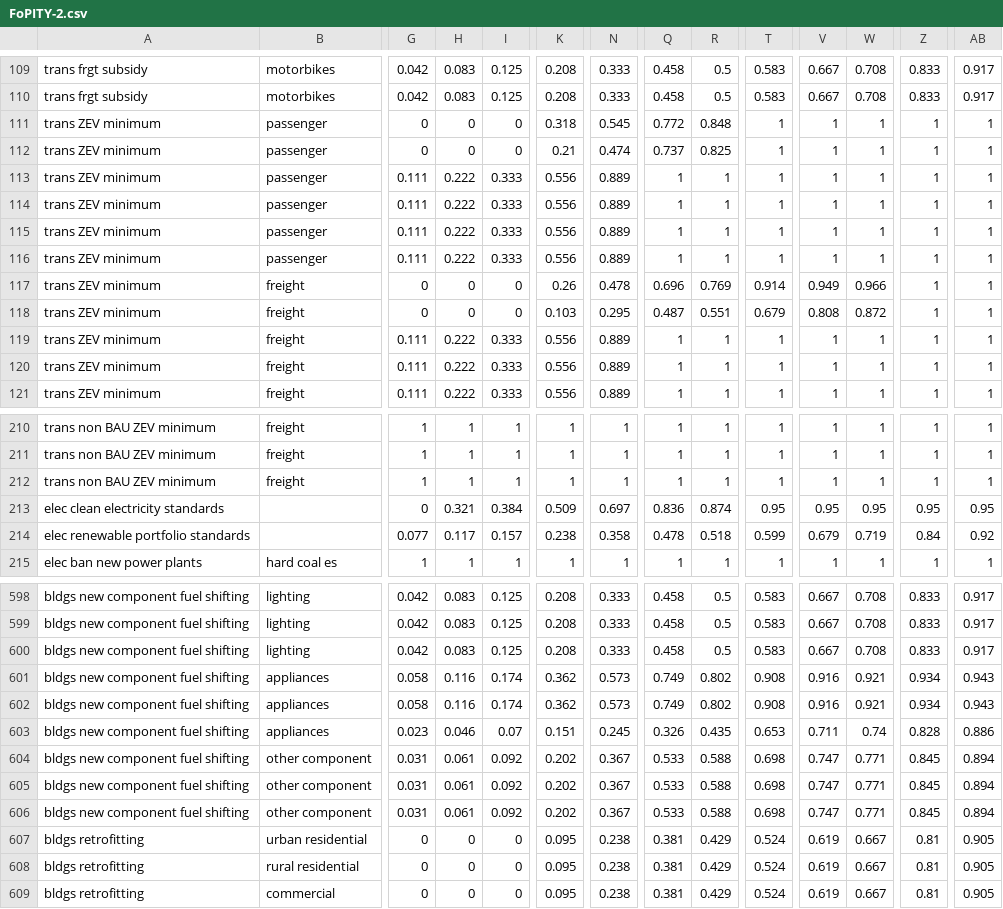
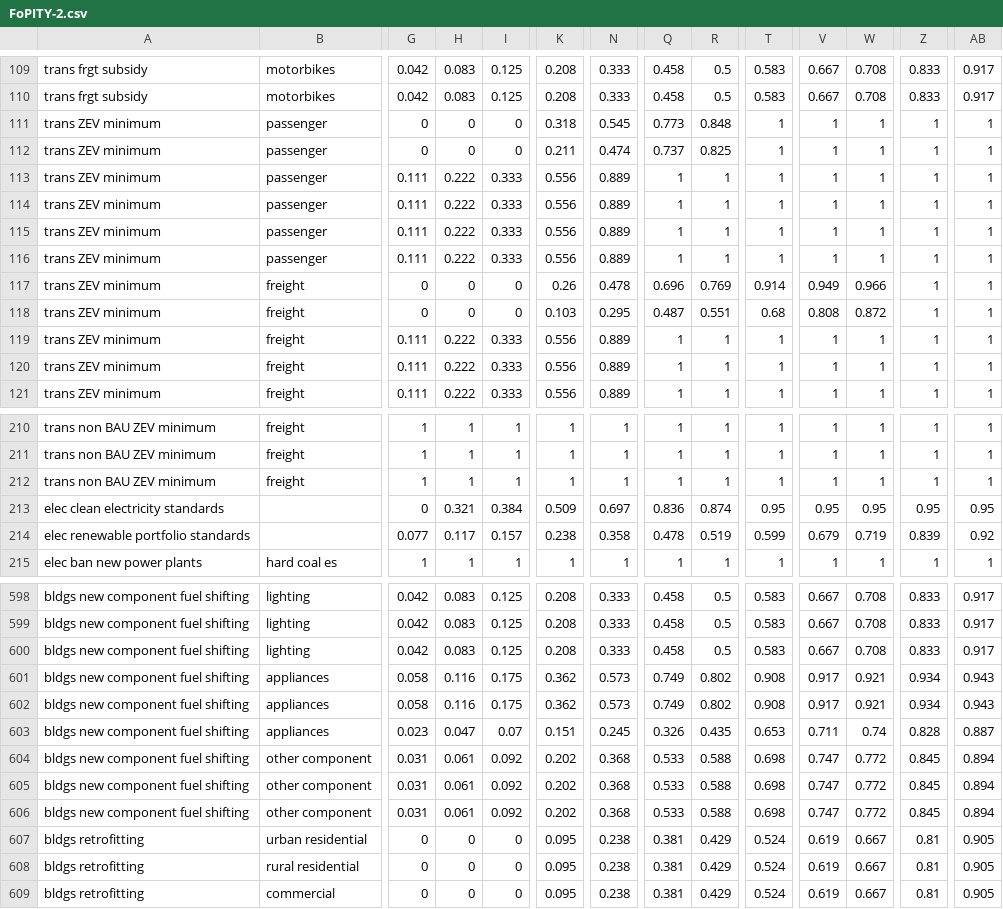
Before and after one commit to EnergyInnovation/eps-delaware, a CSV file: InputData/plcy-schd/FoPITY/FoPITY-2.csv, drawn as a sheet; only a part is shown, gaps mark what is left out; the diff names each change by its address in the sheet, - before the commit and + after, or states it on an @@ line.

Commit message:
update FoPITY for web app compatibiity

```diff
--- a/InputData/plcy-schd/FoPITY/FoPITY-2.csv
+++ b/InputData/plcy-schd/FoPITY/FoPITY-2.csv
-Q111: 0.772
+Q111: 0.773
-K112: 0.21
+K112: 0.211
-T118: 0.679
+T118: 0.68
-R214: 0.518
+R214: 0.519
-Z214: 0.84
+Z214: 0.839
-I601:I602: 0.174
+I601:I602: 0.175
-V601:V602: 0.916
+V601:V602: 0.917
-H603: 0.046
+H603: 0.047
-AB603: 0.886
+AB603: 0.887
-N604:N606: 0.367
+N604:N606: 0.368
-W604:W606: 0.771
+W604:W606: 0.772
```
Also changed, not shown: InputData/plcy-schd/FoPITY/FoPITY-2-WebApp.csv.
